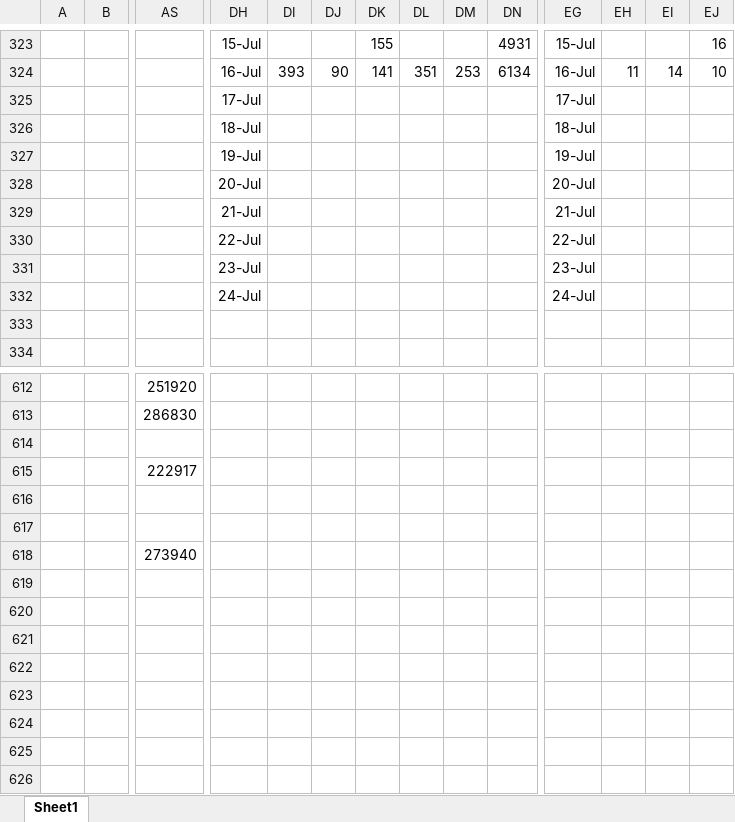
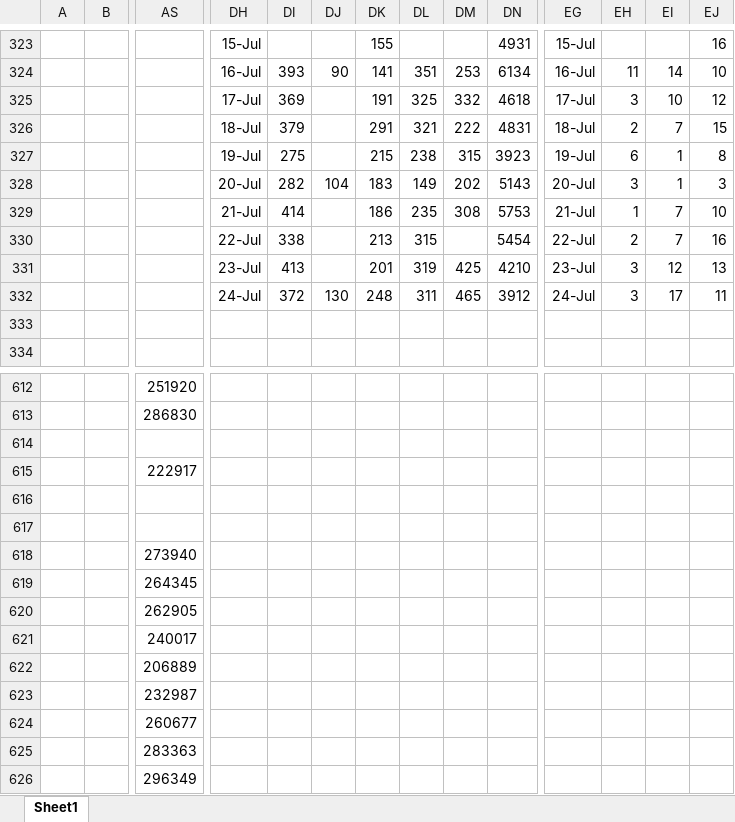
Before and after one commit to coronavirus-2020-data/coronavirus-data, an Excel workbook: other/graphs.xlsx, sheet Sheet1, drawn as a sheet; only a part is shown, gaps mark what is left out; values as stored, in another font and other column widths than the file's, no borders; charts and pictures not drawn; removed rows and columns are numbered as before the commit, all else as after; rows hold the shown columns only; the diff covers the shown part only; the diff names each change by its address in the sheet, - before the commit and + after, or states it on an @@ line.

```diff
--- a/other/graphs.xlsx (sheet Sheet1)
+++ b/other/graphs.xlsx (sheet Sheet1)
-row 325:  |  |  | 17-Jul |  |  |  |  |  |  | 17-Jul
-row 326:  |  |  | 18-Jul |  |  |  |  |  |  | 18-Jul
-row 327:  |  |  | 19-Jul |  |  |  |  |  |  | 19-Jul
-row 328:  |  |  | 20-Jul |  |  |  |  |  |  | 20-Jul
-row 329:  |  |  | 21-Jul |  |  |  |  |  |  | 21-Jul
-row 330:  |  |  | 22-Jul |  |  |  |  |  |  | 22-Jul
-row 331:  |  |  | 23-Jul |  |  |  |  |  |  | 23-Jul
-row 332:  |  |  | 24-Jul |  |  |  |  |  |  | 24-Jul
+row 325:  |  |  | 17-Jul | 369 |  | 191 | 325 | 332 | 4618 | 17-Jul | 3 | 10 | 12
+row 326:  |  |  | 18-Jul | 379 |  | 291 | 321 | 222 | 4831 | 18-Jul | 2 | 7 | 15
+row 327:  |  |  | 19-Jul | 275 |  | 215 | 238 | 315 | 3923 | 19-Jul | 6 | 1 | 8
+row 328:  |  |  | 20-Jul | 282 | 104 | 183 | 149 | 202 | 5143 | 20-Jul | 3 | 1 | 3
+row 329:  |  |  | 21-Jul | 414 |  | 186 | 235 | 308 | 5753 | 21-Jul | 1 | 7 | 10
+row 330:  |  |  | 22-Jul | 338 |  | 213 | 315 |  | 5454 | 22-Jul | 2 | 7 | 16
+row 331:  |  |  | 23-Jul | 413 |  | 201 | 319 | 425 | 4210 | 23-Jul | 3 | 12 | 13
+row 332:  |  |  | 24-Jul | 372 | 130 | 248 | 311 | 465 | 3912 | 24-Jul | 3 | 17 | 11
-AS619: (empty)
+AS619: 264345
-AS620: (empty)
+AS620: 262905
-AS621: (empty)
+AS621: 240017
-AS622: (empty)
+AS622: 206889
-AS623: (empty)
+AS623: 232987
-AS624: (empty)
+AS624: 260677
-AS625: (empty)
+AS625: 283363
-AS626: (empty)
+AS626: 296349
```
Also changed, not shown: 60 edited cells elsewhere in this sheet, charts or pictures, county.xlsx, populations.xlsx, 17 other files.
